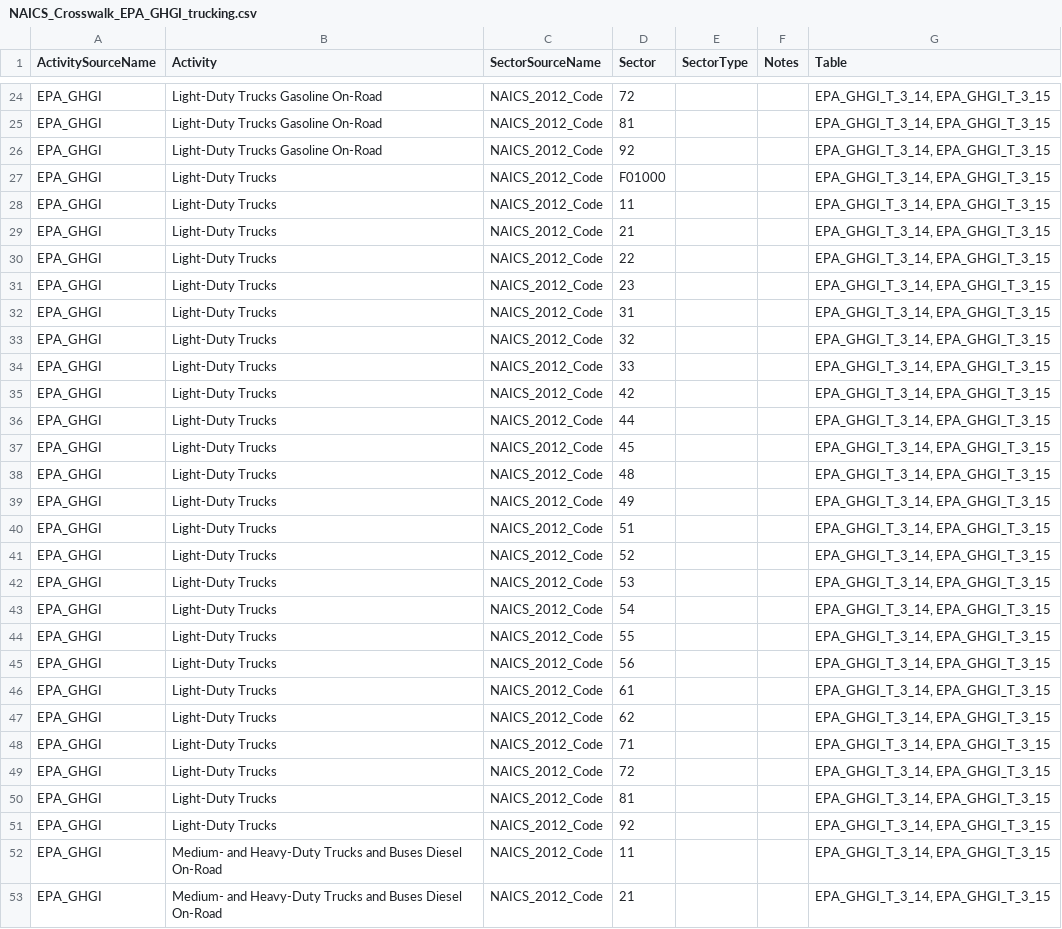
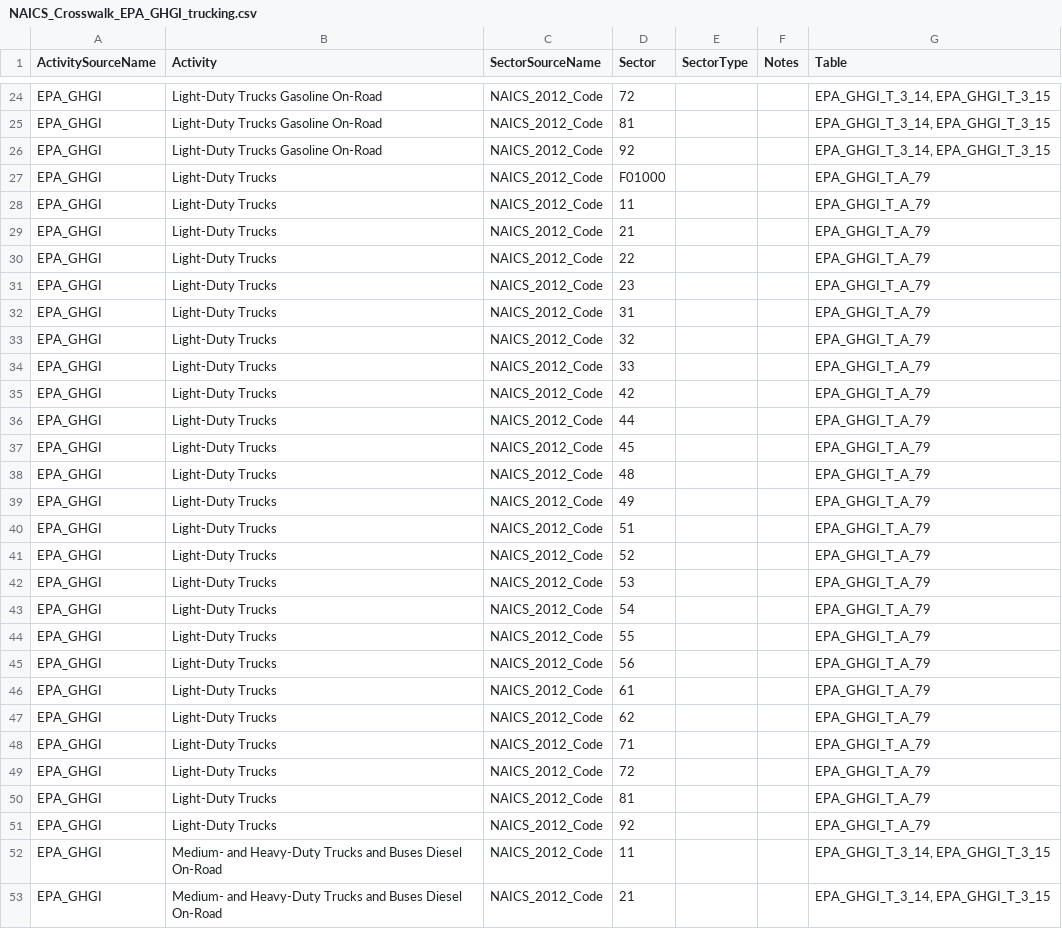
Before and after one commit to USEPA/flowsa, a CSV file: flowsa/data/activitytosectormapping/NAICS_Crosswalk_EPA_GHGI_trucking.csv, drawn as a sheet; only a part is shown, gaps mark what is left out; the diff covers the shown part only.

```diff
--- a/flowsa/data/activitytosectormapping/NAICS_Crosswalk_EPA_GHGI_trucking.csv
+++ b/flowsa/data/activitytosectormapping/NAICS_Crosswalk_EPA_GHGI_trucking.csv
@@ -26,27 +26,27 @@ EPA_GHGI,Light-Duty Trucks Gasoline On-Road,NAICS_2012_Code,81,,,"EPA_GHGI_T_3_1
 EPA_GHGI,Light-Duty Trucks Gasoline On-Road,NAICS_2012_Code,92,,,"EPA_GHGI_T_3_14, EPA_GHGI_T_3_15"
-EPA_GHGI,Light-Duty Trucks,NAICS_2012_Code,F01000,,,"EPA_GHGI_T_3_14, EPA_GHGI_T_3_15"
-EPA_GHGI,Light-Duty Trucks,NAICS_2012_Code,11,,,"EPA_GHGI_T_3_14, EPA_GHGI_T_3_15"
-EPA_GHGI,Light-Duty Trucks,NAICS_2012_Code,21,,,"EPA_GHGI_T_3_14, EPA_GHGI_T_3_15"
-EPA_GHGI,Light-Duty Trucks,NAICS_2012_Code,22,,,"EPA_GHGI_T_3_14, EPA_GHGI_T_3_15"
-EPA_GHGI,Light-Duty Trucks,NAICS_2012_Code,23,,,"EPA_GHGI_T_3_14, EPA_GHGI_T_3_15"
-EPA_GHGI,Light-Duty Trucks,NAICS_2012_Code,31,,,"EPA_GHGI_T_3_14, EPA_GHGI_T_3_15"
-EPA_GHGI,Light-Duty Trucks,NAICS_2012_Code,32,,,"EPA_GHGI_T_3_14, EPA_GHGI_T_3_15"
-EPA_GHGI,Light-Duty Trucks,NAICS_2012_Code,33,,,"EPA_GHGI_T_3_14, EPA_GHGI_T_3_15"
-EPA_GHGI,Light-Duty Trucks,NAICS_2012_Code,42,,,"EPA_GHGI_T_3_14, EPA_GHGI_T_3_15"
-EPA_GHGI,Light-Duty Trucks,NAICS_2012_Code,44,,,"EPA_GHGI_T_3_14, EPA_GHGI_T_3_15"
-EPA_GHGI,Light-Duty Trucks,NAICS_2012_Code,45,,,"EPA_GHGI_T_3_14, EPA_GHGI_T_3_15"
-EPA_GHGI,Light-Duty Trucks,NAICS_2012_Code,48,,,"EPA_GHGI_T_3_14, EPA_GHGI_T_3_15"
-EPA_GHGI,Light-Duty Trucks,NAICS_2012_Code,49,,,"EPA_GHGI_T_3_14, EPA_GHGI_T_3_15"
-EPA_GHGI,Light-Duty Trucks,NAICS_2012_Code,51,,,"EPA_GHGI_T_3_14, EPA_GHGI_T_3_15"
-EPA_GHGI,Light-Duty Trucks,NAICS_2012_Code,52,,,"EPA_GHGI_T_3_14, EPA_GHGI_T_3_15"
-EPA_GHGI,Light-Duty Trucks,NAICS_2012_Code,53,,,"EPA_GHGI_T_3_14, EPA_GHGI_T_3_15"
-EPA_GHGI,Light-Duty Trucks,NAICS_2012_Code,54,,,"EPA_GHGI_T_3_14, EPA_GHGI_T_3_15"
-EPA_GHGI,Light-Duty Trucks,NAICS_2012_Code,55,,,"EPA_GHGI_T_3_14, EPA_GHGI_T_3_15"
-EPA_GHGI,Light-Duty Trucks,NAICS_2012_Code,56,,,"EPA_GHGI_T_3_14, EPA_GHGI_T_3_15"
-EPA_GHGI,Light-Duty Trucks,NAICS_2012_Code,61,,,"EPA_GHGI_T_3_14, EPA_GHGI_T_3_15"
-EPA_GHGI,Light-Duty Trucks,NAICS_2012_Code,62,,,"EPA_GHGI_T_3_14, EPA_GHGI_T_3_15"
-EPA_GHGI,Light-Duty Trucks,NAICS_2012_Code,71,,,"EPA_GHGI_T_3_14, EPA_GHGI_T_3_15"
-EPA_GHGI,Light-Duty Trucks,NAICS_2012_Code,72,,,"EPA_GHGI_T_3_14, EPA_GHGI_T_3_15"
-EPA_GHGI,Light-Duty Trucks,NAICS_2012_Code,81,,,"EPA_GHGI_T_3_14, EPA_GHGI_T_3_15"
-EPA_GHGI,Light-Duty Trucks,NAICS_2012_Code,92,,,"EPA_GHGI_T_3_14, EPA_GHGI_T_3_15"
+EPA_GHGI,Light-Duty Trucks,NAICS_2012_Code,F01000,,,EPA_GHGI_T_A_79
+EPA_GHGI,Light-Duty Trucks,NAICS_2012_Code,11,,,EPA_GHGI_T_A_79
+EPA_GHGI,Light-Duty Trucks,NAICS_2012_Code,21,,,EPA_GHGI_T_A_79
+EPA_GHGI,Light-Duty Trucks,NAICS_2012_Code,22,,,EPA_GHGI_T_A_79
+EPA_GHGI,Light-Duty Trucks,NAICS_2012_Code,23,,,EPA_GHGI_T_A_79
+EPA_GHGI,Light-Duty Trucks,NAICS_2012_Code,31,,,EPA_GHGI_T_A_79
+EPA_GHGI,Light-Duty Trucks,NAICS_2012_Code,32,,,EPA_GHGI_T_A_79
+EPA_GHGI,Light-Duty Trucks,NAICS_2012_Code,33,,,EPA_GHGI_T_A_79
+EPA_GHGI,Light-Duty Trucks,NAICS_2012_Code,42,,,EPA_GHGI_T_A_79
+EPA_GHGI,Light-Duty Trucks,NAICS_2012_Code,44,,,EPA_GHGI_T_A_79
+EPA_GHGI,Light-Duty Trucks,NAICS_2012_Code,45,,,EPA_GHGI_T_A_79
+EPA_GHGI,Light-Duty Trucks,NAICS_2012_Code,48,,,EPA_GHGI_T_A_79
+EPA_GHGI,Light-Duty Trucks,NAICS_2012_Code,49,,,EPA_GHGI_T_A_79
+EPA_GHGI,Light-Duty Trucks,NAICS_2012_Code,51,,,EPA_GHGI_T_A_79
+EPA_GHGI,Light-Duty Trucks,NAICS_2012_Code,52,,,EPA_GHGI_T_A_79
+EPA_GHGI,Light-Duty Trucks,NAICS_2012_Code,53,,,EPA_GHGI_T_A_79
+EPA_GHGI,Light-Duty Trucks,NAICS_2012_Code,54,,,EPA_GHGI_T_A_79
+EPA_GHGI,Light-Duty Trucks,NAICS_2012_Code,55,,,EPA_GHGI_T_A_79
+EPA_GHGI,Light-Duty Trucks,NAICS_2012_Code,56,,,EPA_GHGI_T_A_79
+EPA_GHGI,Light-Duty Trucks,NAICS_2012_Code,61,,,EPA_GHGI_T_A_79
+EPA_GHGI,Light-Duty Trucks,NAICS_2012_Code,62,,,EPA_GHGI_T_A_79
+EPA_GHGI,Light-Duty Trucks,NAICS_2012_Code,71,,,EPA_GHGI_T_A_79
+EPA_GHGI,Light-Duty Trucks,NAICS_2012_Code,72,,,EPA_GHGI_T_A_79
+EPA_GHGI,Light-Duty Trucks,NAICS_2012_Code,81,,,EPA_GHGI_T_A_79
+EPA_GHGI,Light-Duty Trucks,NAICS_2012_Code,92,,,EPA_GHGI_T_A_79
 EPA_GHGI,Medium- and Heavy-Duty Trucks and Buses Diesel On-Road,NAICS_2012_Code,11,,,"EPA_GHGI_T_3_14, EPA_GHGI_T_3_15"
```
Also changed, not shown: 149 edited cells elsewhere in this file.
